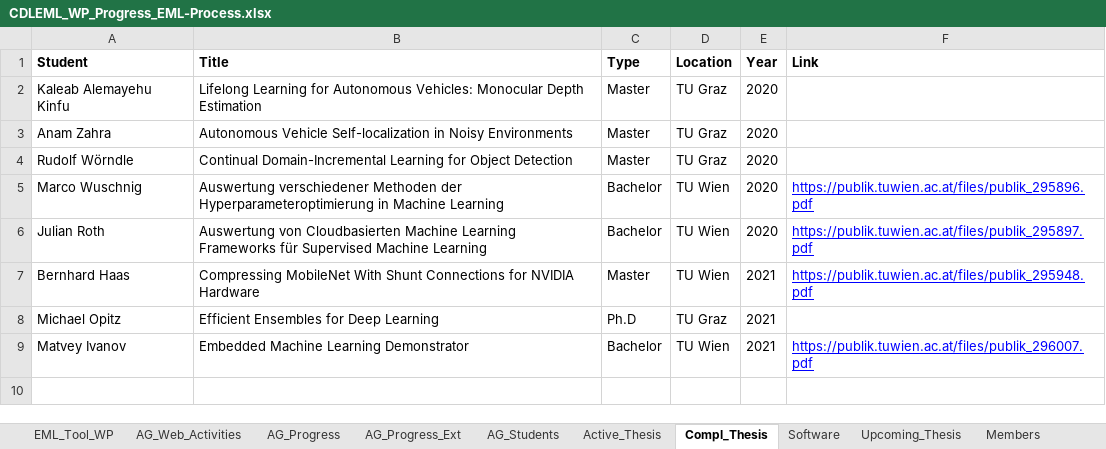
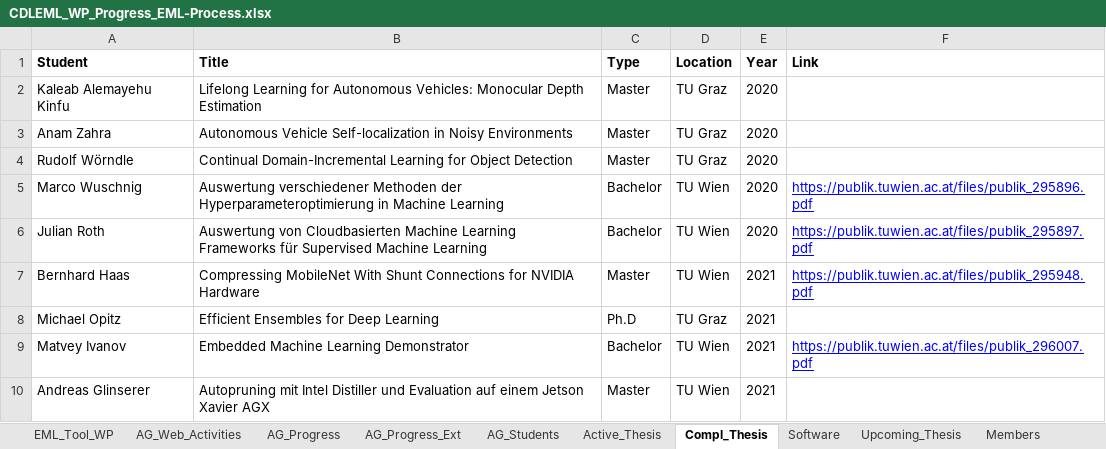
Before and after one commit to embedded-machine-learning/webpage, an Excel workbook: _data/CDLEML_WP_Progress_EML-Process.xlsx, sheet Compl_Thesis, drawn as a sheet; values as stored, in another font and other column widths than the file's, no borders; the diff names each change by its address in the sheet, - before the commit and + after, or states it on an @@ line.

Commit message:
Updated finished works

```diff
--- a/_data/CDLEML_WP_Progress_EML-Process.xlsx (sheet Compl_Thesis)
+++ b/_data/CDLEML_WP_Progress_EML-Process.xlsx (sheet Compl_Thesis)
+row 10: Andreas Glinserer | Autopruning mit Intel Distiller und Evaluation auf einem Jetson Xavier AGX | Master | TU Wien | 2021
```
Also changed, not shown: sheet Settings.
